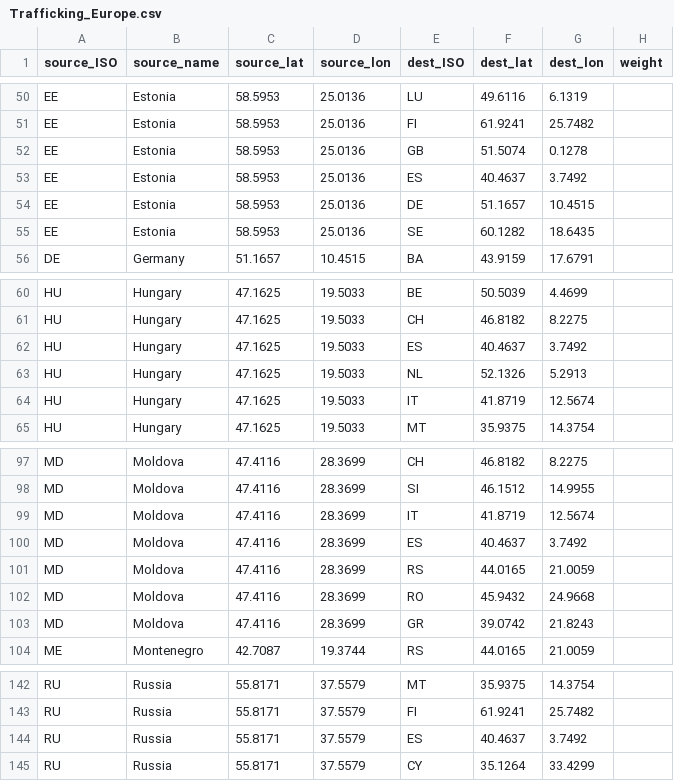
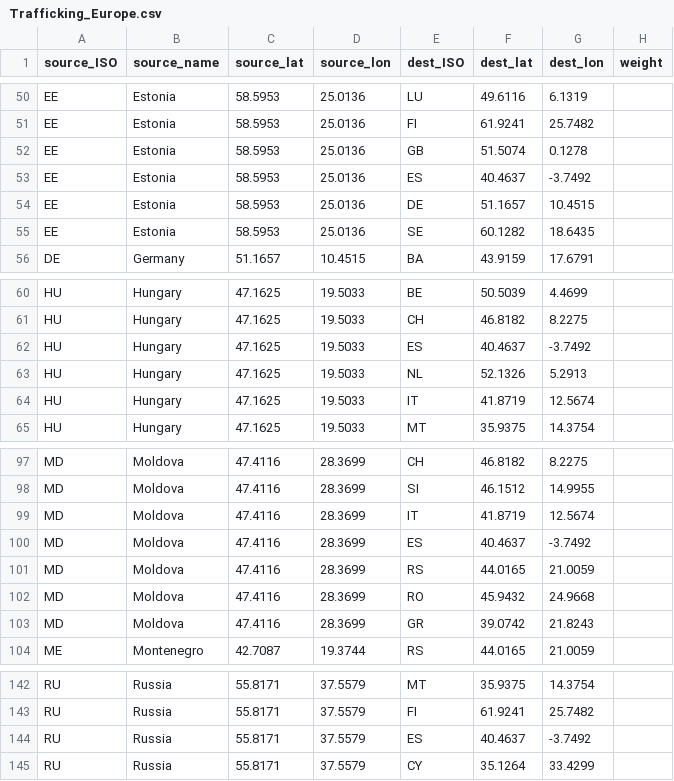
Before and after one commit to jhannigan3/human-trafficking-in-europe, a CSV file: data/Trafficking_Europe.csv, drawn as a sheet; only a part is shown, gaps mark what is left out; the diff covers the shown part only.

Commit message:
add legend data

```diff
--- a/data/Trafficking_Europe.csv
+++ b/data/Trafficking_Europe.csv
@@ -52,3 +52,3 @@ EE,Estonia,58.5953,25.0136,FI,61.9241,25.7482,
 EE,Estonia,58.5953,25.0136,GB,51.5074,0.1278,
-EE,Estonia,58.5953,25.0136,ES,40.4637,3.7492,
+EE,Estonia,58.5953,25.0136,ES,40.4637, -3.7492,
 EE,Estonia,58.5953,25.0136,DE,51.1657,10.4515,
@@ -61,3 +61,3 @@ HU,Hungary,47.1625,19.5033,BE,50.5039,4.4699,
 HU,Hungary,47.1625,19.5033,CH,46.8182,8.2275,
-HU,Hungary,47.1625,19.5033,ES,40.4637,3.7492,
+HU,Hungary,47.1625,19.5033,ES,40.4637, -3.7492,
 HU,Hungary,47.1625,19.5033,NL,52.1326,5.2913,
@@ -99,3 +99,3 @@ MD,Moldova,47.4116,28.3699,SI,46.1512,14.9955,
 MD,Moldova,47.4116,28.3699,IT,41.8719,12.5674,
-MD,Moldova,47.4116,28.3699,ES,40.4637,3.7492,
+MD,Moldova,47.4116,28.3699,ES,40.4637, -3.7492,
 MD,Moldova,47.4116,28.3699,RS,44.0165,21.0059,
@@ -143,3 +143,3 @@ RU,Russia,55.8171,37.5579,MT,35.9375,14.3754,
 RU,Russia,55.8171,37.5579,FI,61.9241,25.7482,
-RU,Russia,55.8171,37.5579,ES,40.4637,3.7492,
+RU,Russia,55.8171,37.5579,ES,40.4637, -3.7492,
 RU,Russia,55.8171,37.5579,CY,35.1264,33.4299,
```
Also changed, not shown: 11 edited cells elsewhere in this file, data/PopGDP.csv, 15 other files.
